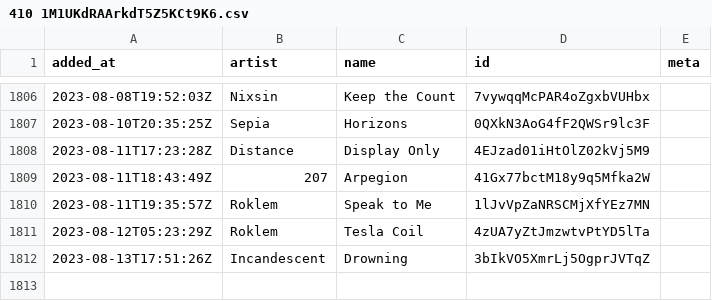
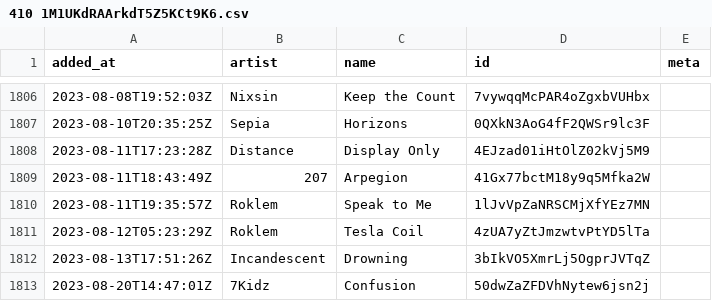
Before and after one commit to pingw33n/spotify_backup_data, a CSV file: data/playlists/410 1M1UKdRAArkdT5Z5KCt9K6.csv, drawn as a sheet; only a part is shown, gaps mark what is left out; the diff names each change by its address in the sheet, - before the commit and + after, or states it on an @@ line.

```diff
--- a/data/playlists/410 1M1UKdRAArkdT5Z5KCt9K6.csv
+++ b/data/playlists/410 1M1UKdRAArkdT5Z5KCt9K6.csv
+row 1813: 2023-08-20T14:47:01Z | 7Kidz | Confusion | 50dwZaZFDVhNytew6jsn2j
```
Also changed, not shown: data/playlists/16 6ld46zLtv34L4Qusielu40.csv.
